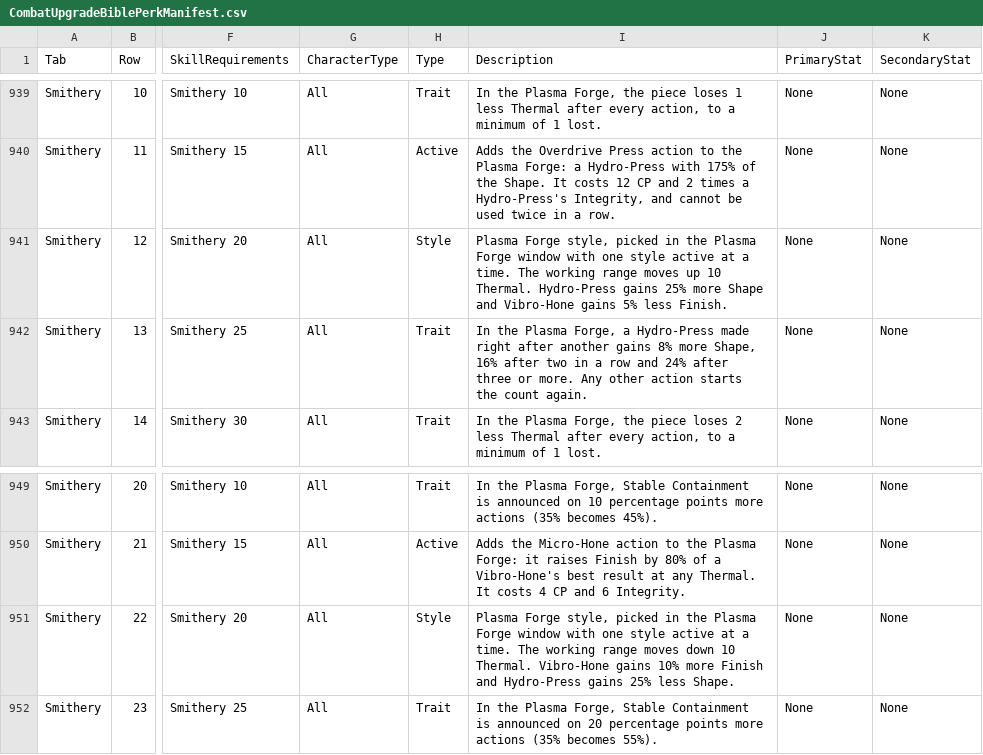
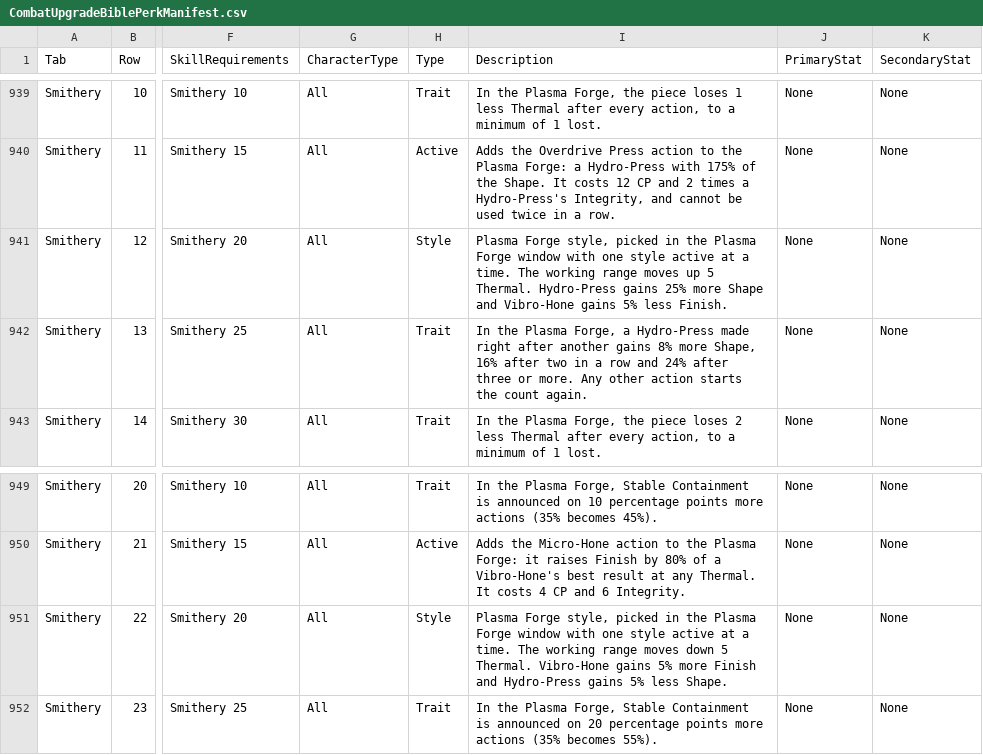
Before and after one commit to zunath/SWLOR_NWN, a CSV file: SWLOR.Game.Server/Readmes/CombatUpgradeBiblePerkManifest.csv, drawn as a sheet; only a part is shown, gaps mark what is left out; the diff names each change by its address in the sheet, - before the commit and + after, or states it on an @@ line.

```diff
--- a/SWLOR.Game.Server/Readmes/CombatUpgradeBiblePerkManifest.csv
+++ b/SWLOR.Game.Server/Readmes/CombatUpgradeBiblePerkManifest.csv
-I941 (Description): …moves up 10 Thermal. Hydro-Press…
+I941 (Description): …moves up 5 Thermal. Hydro-Press…
-I951 (Description): …moves down 10 Thermal. Vibro-Hone gains 10% more Finish and Hydro-Press gains 25% less Shape.
+I951 (Description): …moves down 5 Thermal. Vibro-Hone gains 5% more Finish and Hydro-Press gains 5% less Shape.
```
Also changed, not shown: 8 other files.
